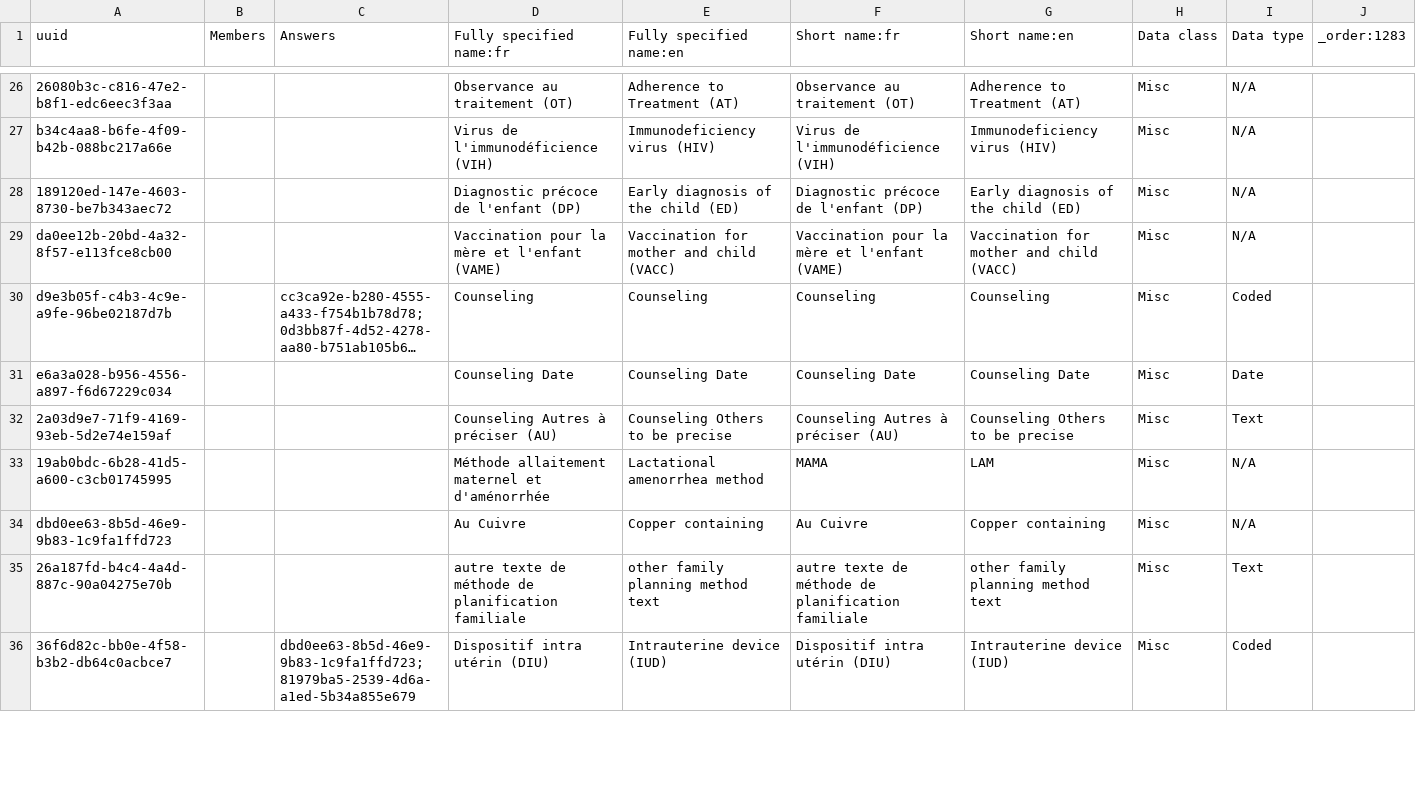
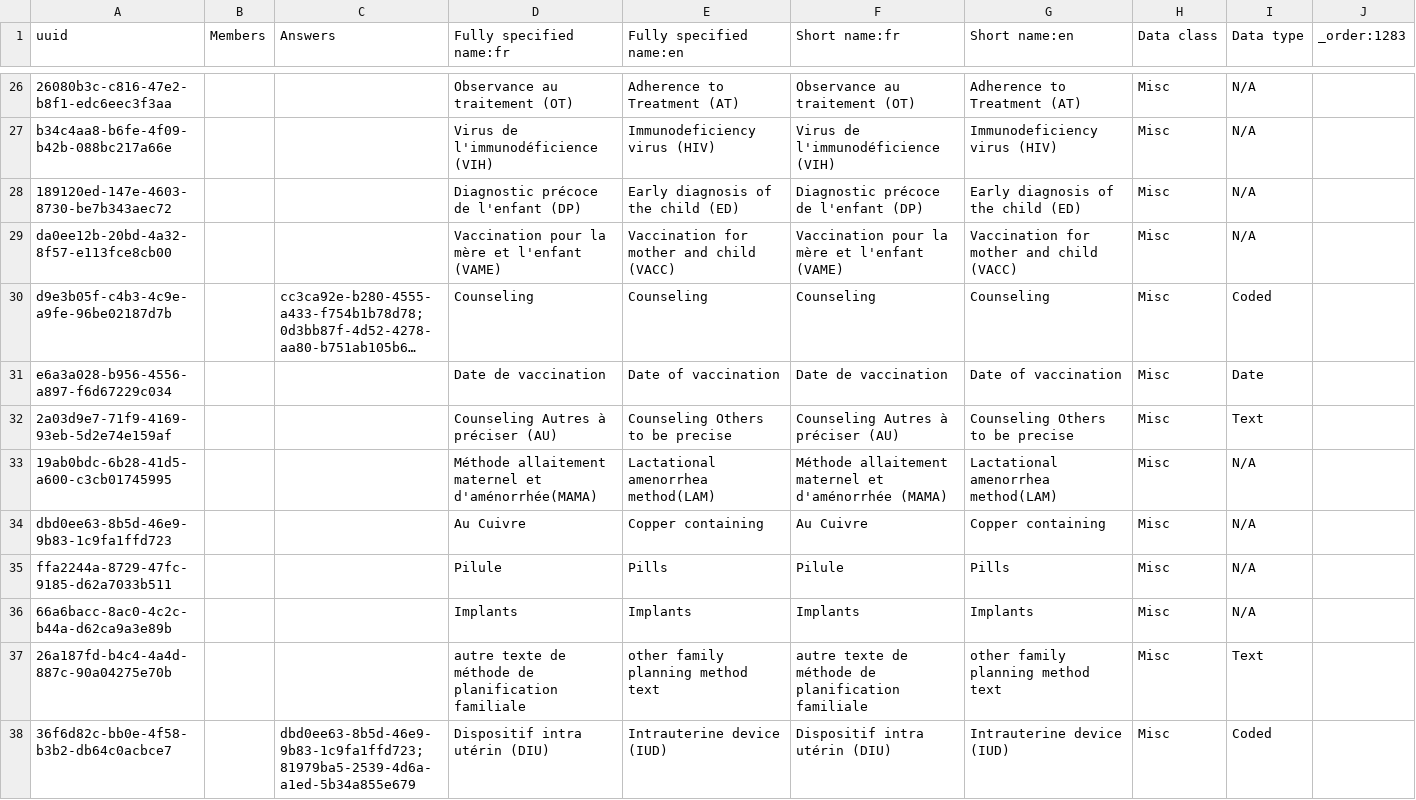
Before and after one commit to jembi/cameroon-bahmni-config, a CSV file: metadata/configuration/concepts/1283_create_follow_up_delivery_form.csv, drawn as a sheet; only a part is shown, gaps mark what is left out; long unchanged cells end in …; the diff covers the shown part only; the diff names each change by its address in the sheet, - before the commit and + after, or states it on an @@ line.

Commit message:
Address the labor and delivery follow up form

```diff
--- a/metadata/configuration/concepts/1283_create_follow_up_delivery_form.csv
+++ b/metadata/configuration/concepts/1283_create_follow_up_delivery_form.csv
-D31 (Fully specified name:fr): Counseling Date
+D31 (Fully specified name:fr): Date de vaccination
-E31 (Fully specified name:en): Counseling Date
+E31 (Fully specified name:en): Date of vaccination
-F31 (Short name:fr): Counseling Date
+F31 (Short name:fr): Date de vaccination
-G31 (Short name:en): Counseling Date
+G31 (Short name:en): Date of vaccination
-D33 (Fully specified name:fr): …maternel et d'aménorrhée
+D33 (Fully specified name:fr): …maternel et d'aménorrhée(MAMA)
-E33 (Fully specified name:en): Lactational amenorrhea method
+E33 (Fully specified name:en): Lactational amenorrhea method(LAM)
-F33 (Short name:fr): MAMA
+F33 (Short name:fr): Méthode allaitement maternel et d'aménorrhée (MAMA)
-G33 (Short name:en): LAM
+G33 (Short name:en): Lactational amenorrhea method(LAM)
+row 35: ffa2244a-8729-47fc-9185-d62a7033b511 |  |  | Pilule | Pills | Pilule | Pills | Misc | N/A
+row 36: 66a6bacc-8ac0-4c2c-b44a-d62ca9a3e89b |  |  | Implants | Implants | Implants | Implants | Misc | N/A
```
Also changed, not shown: 1 added row and 6 edited cells elsewhere in this file.
